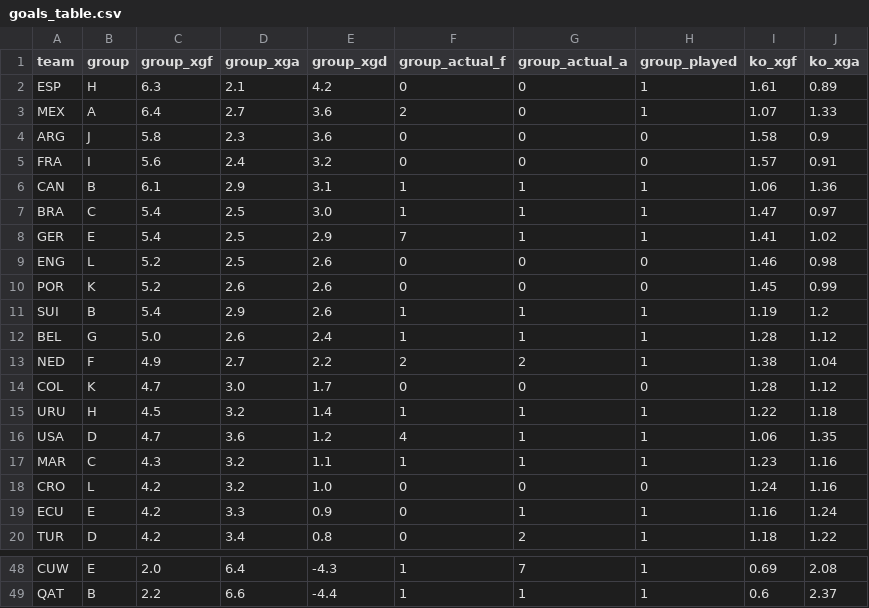
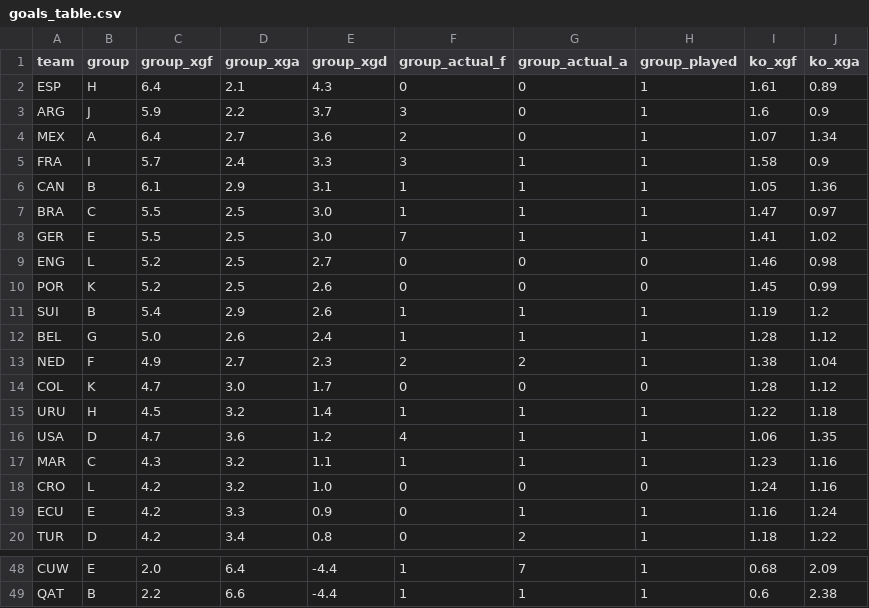
Before and after one commit to SiddharthaThakur/worldcup-iq, a CSV file: data/predictions/goals_table.csv, drawn as a sheet; only a part is shown, gaps mark what is left out; removed rows and columns are numbered as before the commit, all else as after; the diff covers the shown part only; the diff names each change by its address in the sheet, - before the commit and + after, or states it on an @@ line.

```diff
--- a/data/predictions/goals_table.csv
+++ b/data/predictions/goals_table.csv
-C2 (group_xgf): 6.3
+C2 (group_xgf): 6.4
-E2 (group_xgd): 4.2
+E2 (group_xgd): 4.3
+row 3: ARG | J | 5.9 | 2.2 | 3.7 | 3 | 0 | 1 | 1.6 | 0.9
-J4 (ko_xga): 1.33
+J4 (ko_xga): 1.34
-row 4: ARG | J | 5.8 | 2.3 | 3.6 | 0 | 0 | 0 | 1.58 | 0.9
-C5 (group_xgf): 5.6
+C5 (group_xgf): 5.7
-E5 (group_xgd): 3.2
+E5 (group_xgd): 3.3
-F5 (group_actual_f): 0
+F5 (group_actual_f): 3
-G5 (group_actual_a): 0
+G5 (group_actual_a): 1
-H5 (group_played): 0
+H5 (group_played): 1
-I5 (ko_xgf): 1.57
+I5 (ko_xgf): 1.58
-J5 (ko_xga): 0.91
+J5 (ko_xga): 0.9
-I6 (ko_xgf): 1.06
+I6 (ko_xgf): 1.05
-C7:C8 (group_xgf): 5.4
+C7:C8 (group_xgf): 5.5
-E8 (group_xgd): 2.9
+E8 (group_xgd): 3.0
-E9 (group_xgd): 2.6
+E9 (group_xgd): 2.7
-D10 (group_xga): 2.6
+D10 (group_xga): 2.5
-E13 (group_xgd): 2.2
+E13 (group_xgd): 2.3
-E48 (group_xgd): -4.3
+E48 (group_xgd): -4.4
-I48 (ko_xgf): 0.69
+I48 (ko_xgf): 0.68
-J48 (ko_xga): 2.08
+J48 (ko_xga): 2.09
-J49 (ko_xga): 2.37
+J49 (ko_xga): 2.38
```
Also changed, not shown: 4 added rows, 4 removed rows and 57 edited cells elsewhere in this file, data/predictions/advancement.csv, data/predictions/champion_history.csv, 5 other files.
